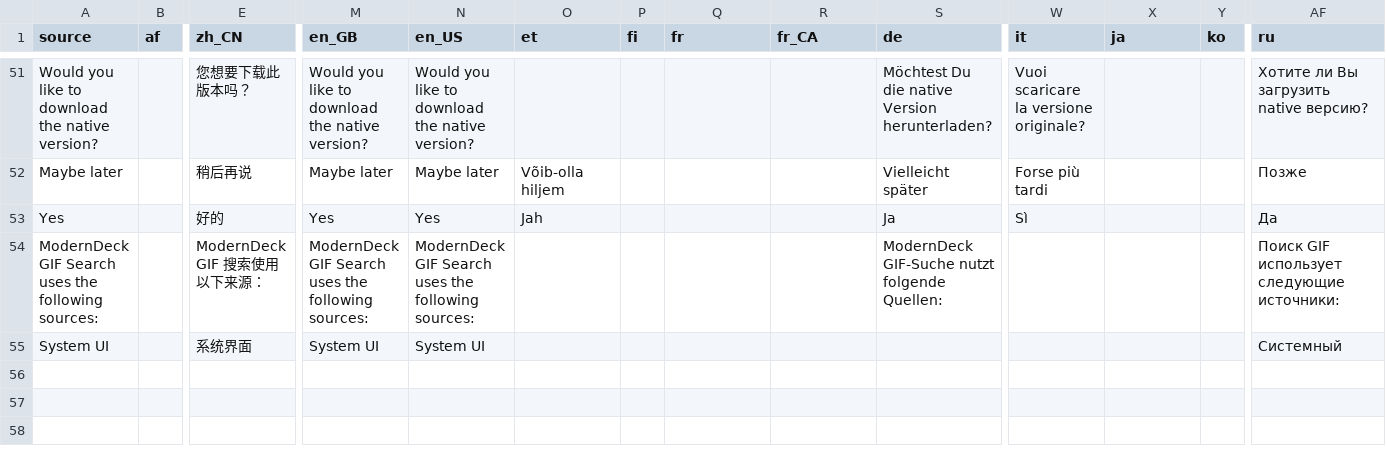
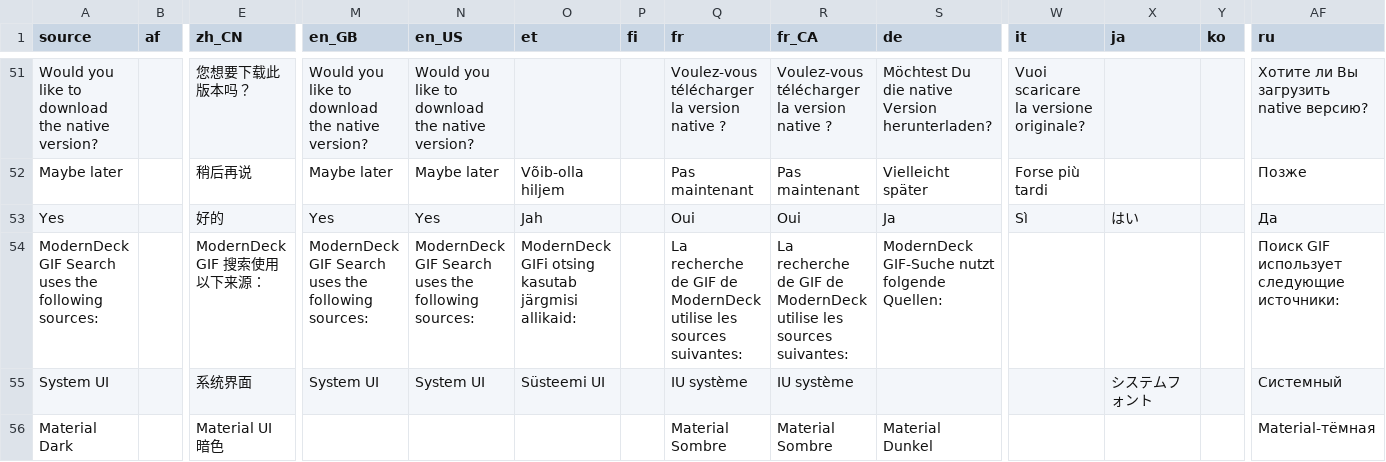
Before and after one commit to dangeredwolf/ModernDeck, a CSV file: moderndeck.csv, drawn as a sheet; only a part is shown, gaps mark what is left out; rows hold the shown columns only; the diff covers the shown part only; the diff names each change by its address in the sheet, - before the commit and + after, or states it on an @@ line.

```diff
--- a/moderndeck.csv
+++ b/moderndeck.csv
-Q51 (fr): (empty)
+Q51 (fr): Voulez-vous télécharger la version native ?
-R51 (fr_CA): (empty)
+R51 (fr_CA): Voulez-vous télécharger la version native ?
-Q52 (fr): (empty)
+Q52 (fr): Pas maintenant
-R52 (fr_CA): (empty)
+R52 (fr_CA): Pas maintenant
-Q53 (fr): (empty)
+Q53 (fr): Oui
-R53 (fr_CA): (empty)
+R53 (fr_CA): Oui
-X53 (ja): (empty)
+X53 (ja): はい
-O54 (et): (empty)
+O54 (et): ModernDeck GIFi otsing kasutab järgmisi allikaid:
-Q54 (fr): (empty)
+Q54 (fr): La recherche de GIF de ModernDeck utilise les sources suivantes:
-R54 (fr_CA): (empty)
+R54 (fr_CA): La recherche de GIF de ModernDeck utilise les sources suivantes:
-O55 (et): (empty)
+O55 (et): Süsteemi UI
-Q55 (fr): (empty)
+Q55 (fr): IU système
-R55 (fr_CA): (empty)
+R55 (fr_CA): IU système
-X55 (ja): (empty)
+X55 (ja): システムフォント
+row 56: Material Dark |  | Material UI 暗色 |  |  |  |  | Material Sombre | Material Sombre | Material Dunkel |  |  |  | Material-тёмная
```
Also changed, not shown: 1 added row, 1 removed row and 60 edited cells elsewhere in this file, main.csv, 9 other files.
